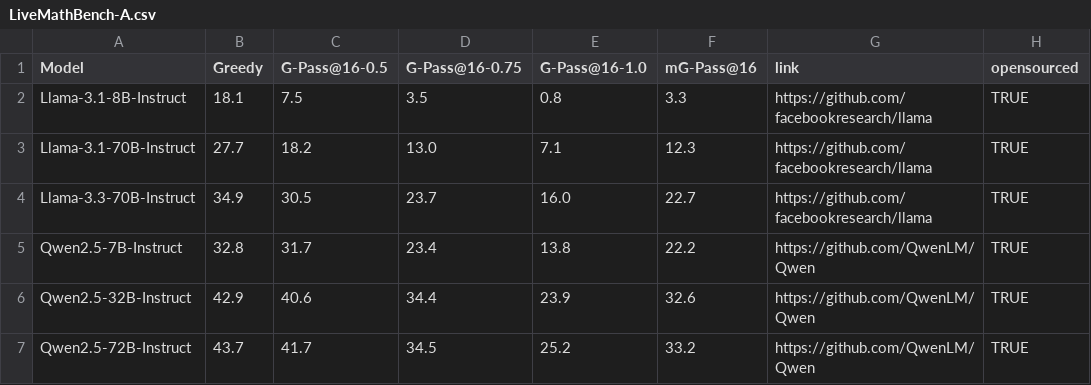
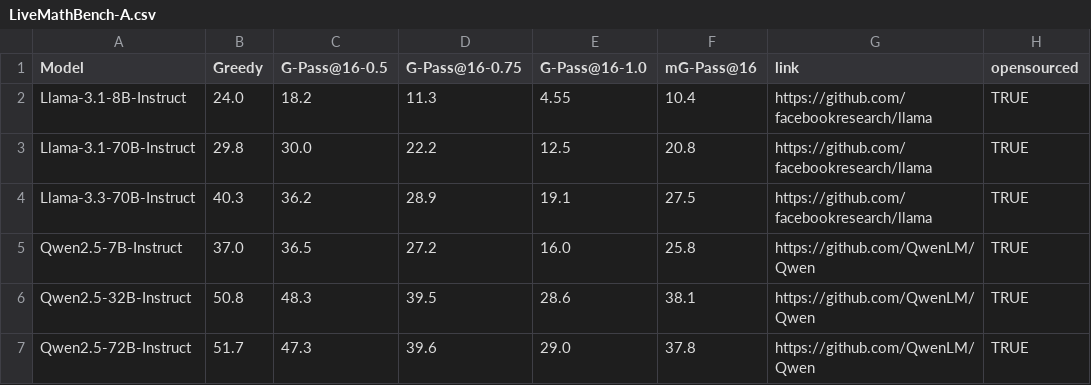
Before and after one commit to open-compass/GPassK, a CSV file: docs/LiveMathBench-A.csv, drawn as a sheet; only a part is shown; the diff covers the shown part only; the diff names each change by its address in the sheet, - before the commit and + after, or states it on an @@ line.

Commit message:
Update Leaderboard

```diff
--- a/docs/LiveMathBench-A.csv
+++ b/docs/LiveMathBench-A.csv
-B2 (Greedy): 18.1
+B2 (Greedy): 24.0
-C2 (G-Pass@16-0.5): 7.5
+C2 (G-Pass@16-0.5): 18.2
-D2 (G-Pass@16-0.75): 3.5
+D2 (G-Pass@16-0.75): 11.3
-E2 (G-Pass@16-1.0): 0.8
+E2 (G-Pass@16-1.0): 4.55
-F2 (mG-Pass@16): 3.3
+F2 (mG-Pass@16): 10.4
-B3 (Greedy): 27.7
+B3 (Greedy): 29.8
-C3 (G-Pass@16-0.5): 18.2
+C3 (G-Pass@16-0.5): 30.0
-D3 (G-Pass@16-0.75): 13.0
+D3 (G-Pass@16-0.75): 22.2
-E3 (G-Pass@16-1.0): 7.1
+E3 (G-Pass@16-1.0): 12.5
-F3 (mG-Pass@16): 12.3
+F3 (mG-Pass@16): 20.8
-B4 (Greedy): 34.9
+B4 (Greedy): 40.3
-C4 (G-Pass@16-0.5): 30.5
+C4 (G-Pass@16-0.5): 36.2
-D4 (G-Pass@16-0.75): 23.7
+D4 (G-Pass@16-0.75): 28.9
-E4 (G-Pass@16-1.0): 16.0
+E4 (G-Pass@16-1.0): 19.1
-F4 (mG-Pass@16): 22.7
+F4 (mG-Pass@16): 27.5
-B5 (Greedy): 32.8
+B5 (Greedy): 37.0
-C5 (G-Pass@16-0.5): 31.7
+C5 (G-Pass@16-0.5): 36.5
-D5 (G-Pass@16-0.75): 23.4
+D5 (G-Pass@16-0.75): 27.2
-E5 (G-Pass@16-1.0): 13.8
+E5 (G-Pass@16-1.0): 16.0
-F5 (mG-Pass@16): 22.2
+F5 (mG-Pass@16): 25.8
-B6 (Greedy): 42.9
+B6 (Greedy): 50.8
-C6 (G-Pass@16-0.5): 40.6
+C6 (G-Pass@16-0.5): 48.3
-D6 (G-Pass@16-0.75): 34.4
+D6 (G-Pass@16-0.75): 39.5
-E6 (G-Pass@16-1.0): 23.9
+E6 (G-Pass@16-1.0): 28.6
-F6 (mG-Pass@16): 32.6
+F6 (mG-Pass@16): 38.1
-B7 (Greedy): 43.7
+B7 (Greedy): 51.7
-C7 (G-Pass@16-0.5): 41.7
+C7 (G-Pass@16-0.5): 47.3
-D7 (G-Pass@16-0.75): 34.5
+D7 (G-Pass@16-0.75): 39.6
-E7 (G-Pass@16-1.0): 25.2
+E7 (G-Pass@16-1.0): 29.0
-F7 (mG-Pass@16): 33.2
+F7 (mG-Pass@16): 37.8
```
Also changed, not shown: 1 added row, 1 removed row and 60 edited cells elsewhere in this file.
